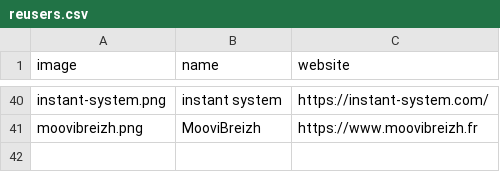
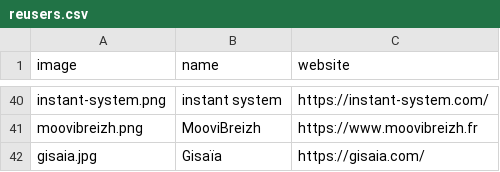
Before and after one commit to etalab/transport-site, a CSV file: apps/transport/priv/reusers.csv, drawn as a sheet; only a part is shown, gaps mark what is left out.

Commit message:
Reutilisateur gisaia (#2188)
* Update reusers.csv

Add Gisaïa

* Add logo Gisaia

* Resize, trim, and compress

Co-authored-by: Thibaut Barrère <thibaut.barrere@gmail.com>

```diff
--- a/apps/transport/priv/reusers.csv
+++ b/apps/transport/priv/reusers.csv
@@ -41 +41,2 @@ instant-system.png;instant system;https://instant-system.com/
 moovibreizh.png;MooviBreizh;https://www.moovibreizh.fr
+gisaia.jpg;Gisaïa;https://gisaia.com/
```
Also changed, not shown: 1 other file.
